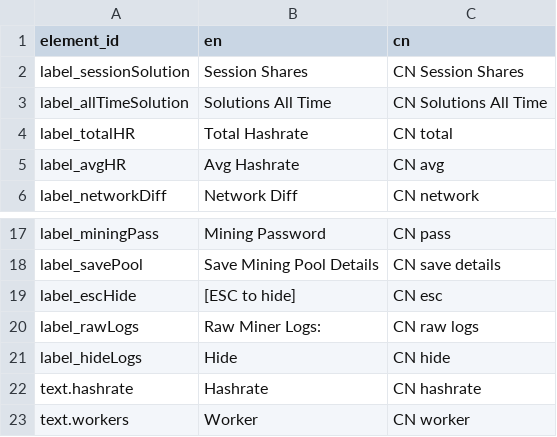
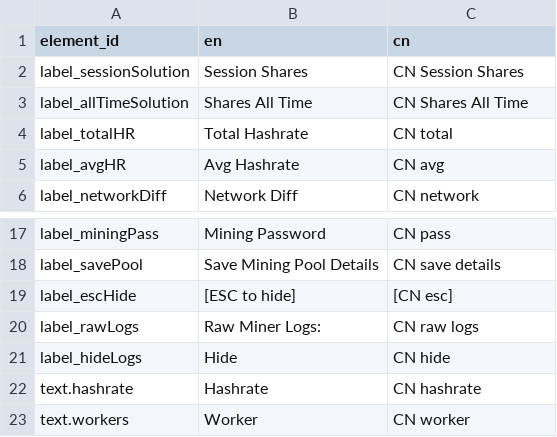
Before and after one commit to HandyOSS/HandyMiner-Goldshell-GUI, a CSV file: js/i10n_test.csv, drawn as a sheet; only a part is shown, gaps mark what is left out.

```diff
--- a/js/i10n_test.csv
+++ b/js/i10n_test.csv
@@ -2,3 +2,3 @@ element_id,en,cn
 label_sessionSolution,"Session Shares","CN Session Shares"
-label_allTimeSolution,"Solutions All Time","CN Solutions All Time"
+label_allTimeSolution,"Shares All Time","CN Shares All Time"
 label_totalHR,"Total Hashrate","CN total"
@@ -18,3 +18,3 @@ label_miningPass,"Mining Password","CN pass"
 label_savePool,"Save Mining Pool Details","CN save details"
-label_escHide,"[ESC to hide]","CN esc"
+label_escHide,"[ESC to hide]","[CN esc]"
 label_rawLogs,"Raw Miner Logs:","CN raw logs"
```
Also changed, not shown: 6 other files.
